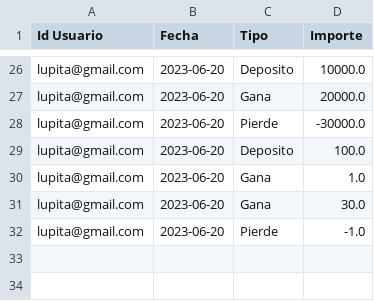
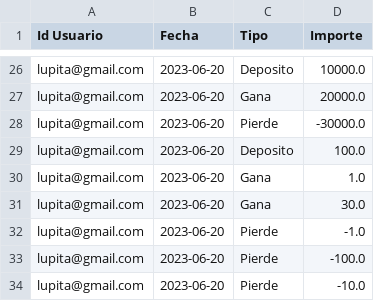
Before and after one commit to peteanmarina/TP2-Marina, a CSV file: transacciones.csv, drawn as a sheet; only a part is shown, gaps mark what is left out; the diff names each change by its address in the sheet, - before the commit and + after, or states it on an @@ line.

Commit message:
cambio cosas de fechas, y de validacion de float

```diff
--- a/transacciones.csv
+++ b/transacciones.csv
+row 33: lupita@gmail.com | 2023-06-20 | Pierde | -100.0
+row 34: lupita@gmail.com | 2023-06-20 | Pierde | -10.0
```
Also changed, not shown: usuarios.csv, 1 other file.
